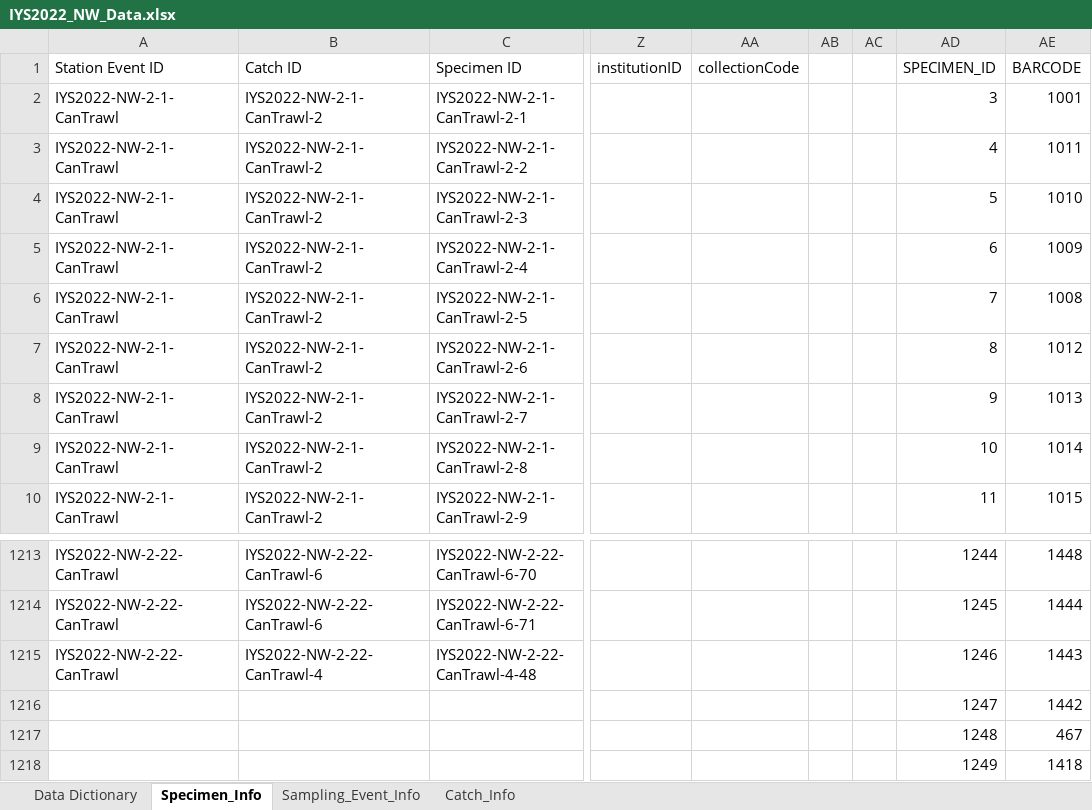
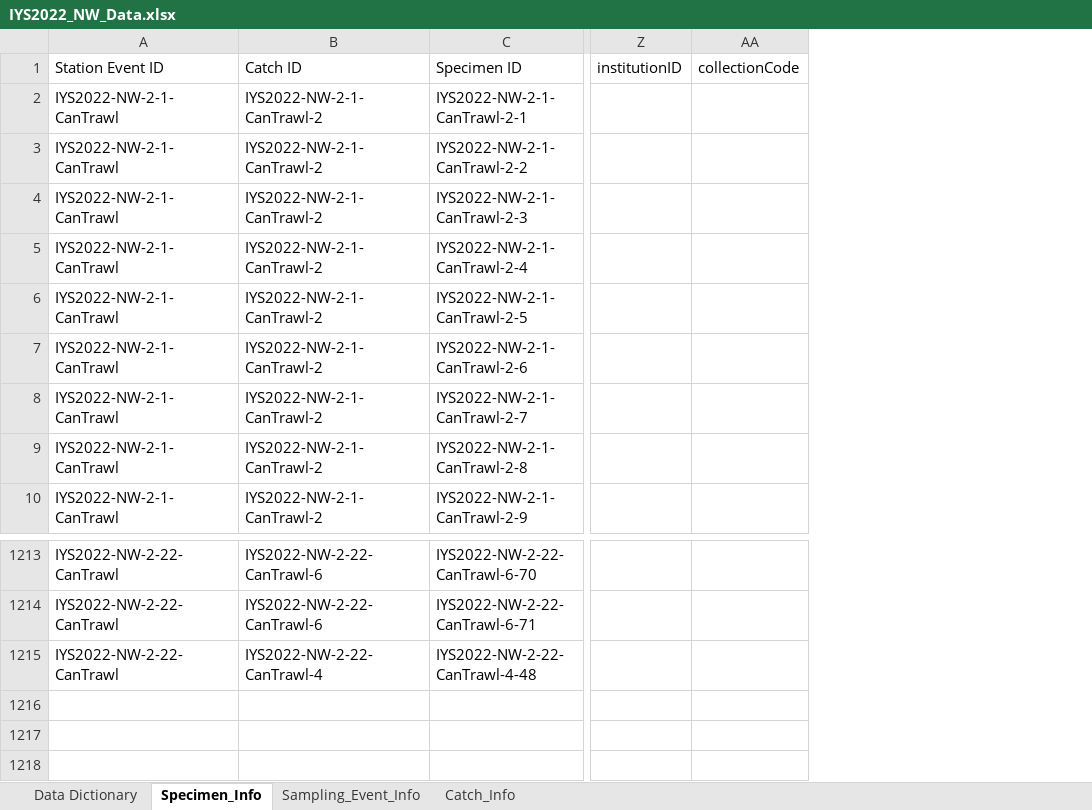
Before and after one commit to international-year-of-the-salmon/2022-NW-Data-Template, an Excel workbook: IYS2022_NW_Data.xlsx, sheet Specimen_Info, drawn as a sheet; only a part is shown, gaps mark what is left out; values as stored, in another font and other column widths than the file's, no borders; rows hold the shown columns only; the diff names each change by its address in the sheet, - before the commit and + after, or states it on an @@ line.

Commit message:
Removed duplicate columns.

```diff
--- a/IYS2022_NW_Data.xlsx (sheet Specimen_Info)
+++ b/IYS2022_NW_Data.xlsx (sheet Specimen_Info)
-column AB, empty
-column AC, empty
-column AD (SPECIMEN_ID), rows 2-10: 3 | 4 | 5 | 6 | 7 | 8 | 9 | 10 | 11; rows 1213-1215: 1244 | 1245 | 1246
-column AE (BARCODE), rows 2-10: 1001 | 1011 | 1010 | 1009 | 1008 | 1012 | 1013 | 1014 | 1015; rows 1213-1215: 1448 | 1444 | 1443
-row 1216:  |  |  |  |  |  |  | 1247 | 1442
-row 1217:  |  |  |  |  |  |  | 1248 | 467
-row 1218:  |  |  |  |  |  |  | 1249 | 1418
```
Also changed, not shown: original_data/IYS2022_Museum_Comments_Update.xlsx.
